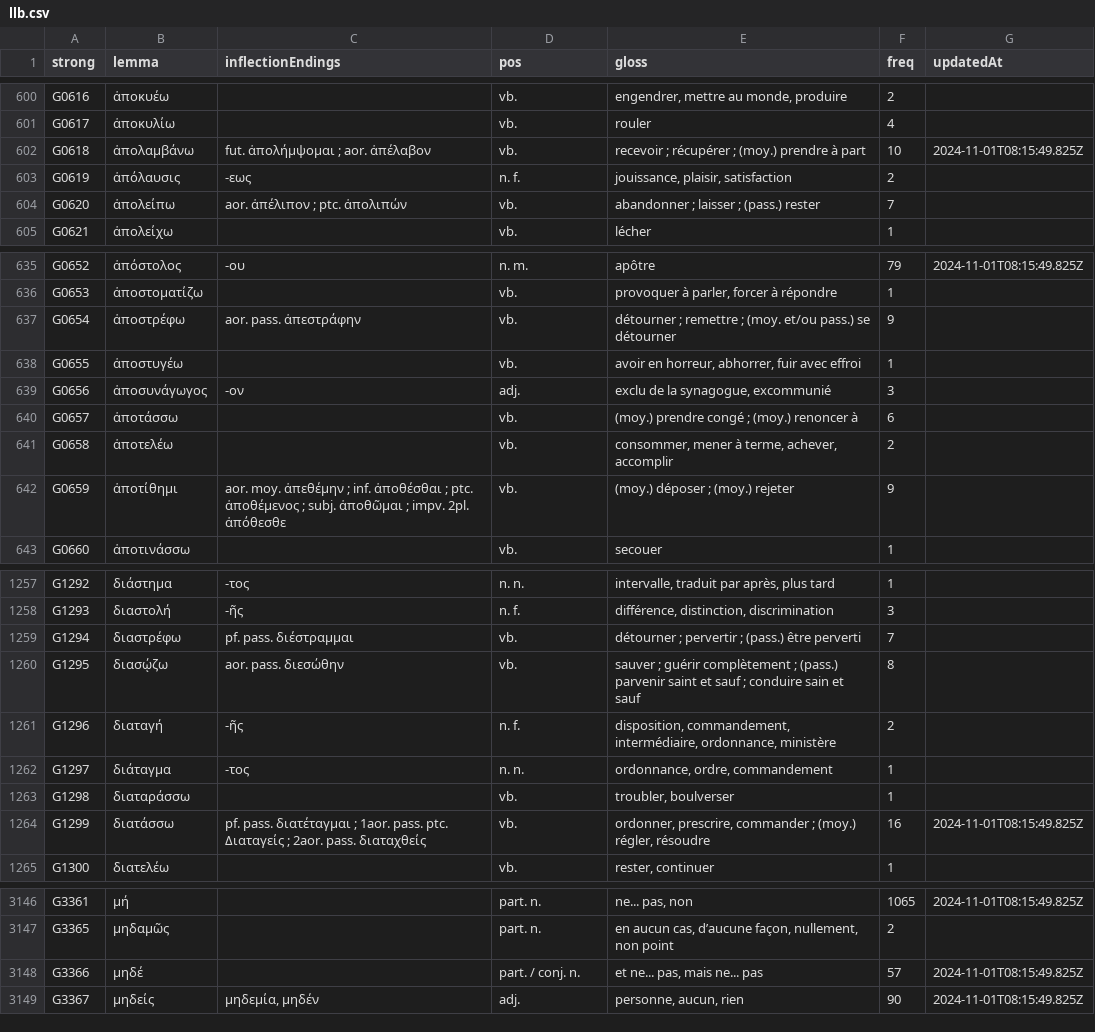
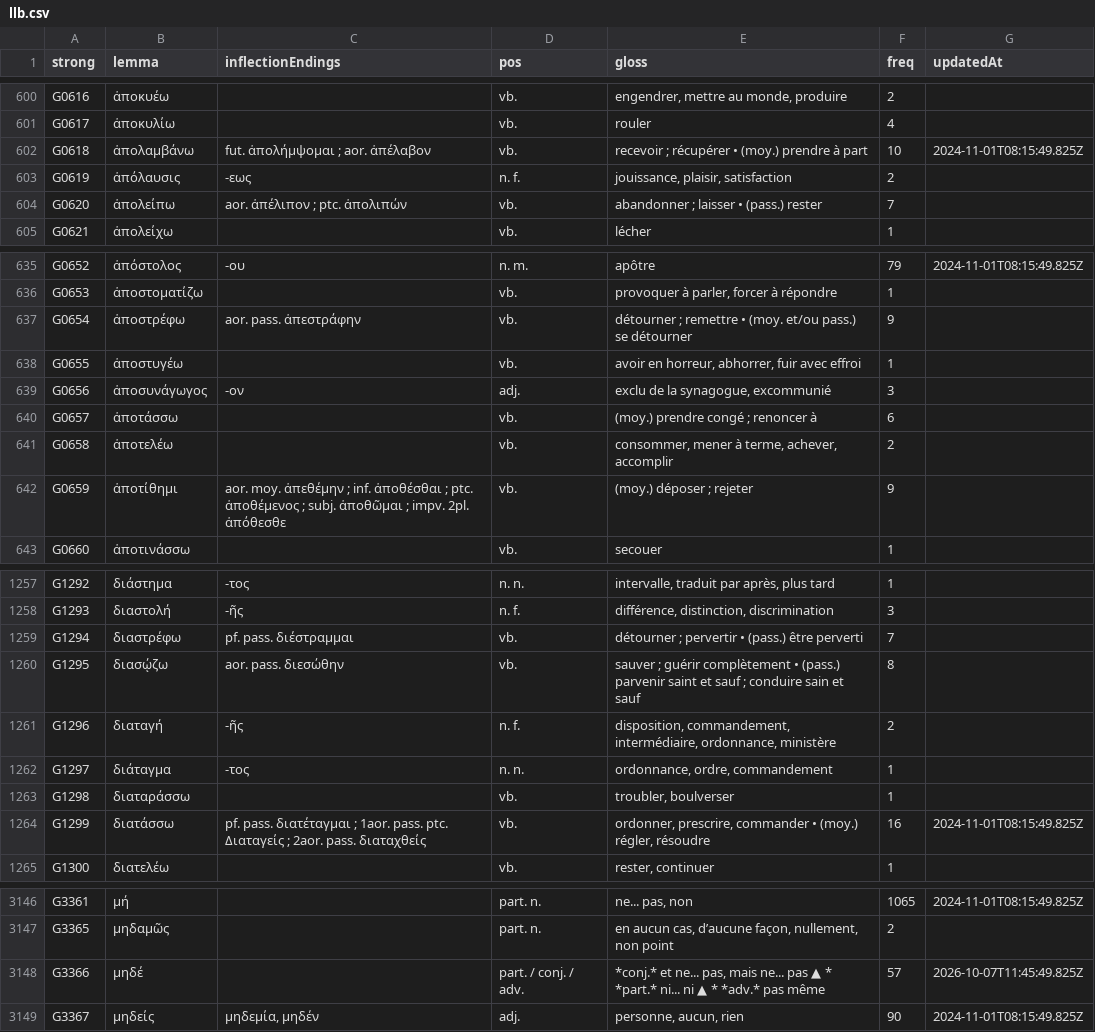
Before and after one commit to zdettwiler/lexique-du-lecteur-biblique, a CSV file: data/llb.csv, drawn as a sheet; only a part is shown, gaps mark what is left out; the diff covers the shown part only.

Commit message:
forgot llb separator convention

```diff
--- a/data/llb.csv
+++ b/data/llb.csv
@@ -601,5 +601,5 @@ G0616,ἀποκυέω,,vb.,"engendrer, mettre au monde, produire",2,
 G0617,ἀποκυλίω,,vb.,rouler,4,
-G0618,ἀπολαμβάνω,fut. ἀπολήμψομαι ; aor. ἀπέλαβον,vb.,recevoir ; récupérer ; (moy.) prendre à part,10,2024-11-01T08:15:49.825Z
+G0618,ἀπολαμβάνω,fut. ἀπολήμψομαι ; aor. ἀπέλαβον,vb.,recevoir ; récupérer • (moy.) prendre à part,10,2024-11-01T08:15:49.825Z
 G0619,ἀπόλαυσις,-εως,n. f.,"jouissance, plaisir, satisfaction",2,
-G0620,ἀπολείπω,aor. ἀπέλιπον ; ptc. ἀπολιπών,vb.,abandonner ; laisser ; (pass.) rester,7,
+G0620,ἀπολείπω,aor. ἀπέλιπον ; ptc. ἀπολιπών,vb.,abandonner ; laisser • (pass.) rester,7,
 G0621,ἀπολείχω,,vb.,lécher,1,
@@ -636,8 +636,8 @@ G0652,ἀπόστολος,-ου,n. m.,apôtre,79,2024-11-01T08:15:49.825Z
 G0653,ἀποστοματίζω,,vb.,"provoquer à parler, forcer à répondre",1,
-G0654,ἀποστρέφω,aor. pass. ἀπεστράφην,vb.,détourner ; remettre ; (moy. et/ou pass.) se détourner,9,
+G0654,ἀποστρέφω,aor. pass. ἀπεστράφην,vb.,détourner ; remettre • (moy. et/ou pass.) se détourner,9,
 G0655,ἀποστυγέω,,vb.,"avoir en horreur, abhorrer, fuir avec effroi",1,
 G0656,ἀποσυνάγωγος,-ον,adj.,"exclu de la synagogue, excommunié",3,
-G0657,ἀποτάσσω,,vb.,(moy.) prendre congé ; (moy.) renoncer à,6,
+G0657,ἀποτάσσω,,vb.,(moy.) prendre congé ; renoncer à,6,
 G0658,ἀποτελέω,,vb.,"consommer, mener à terme, achever, accomplir",2,
-G0659,ἀποτίθημι,aor. moy. ἀπεθέμην ; inf. ἀποθέσθαι ; ptc. ἀποθέμενος ; subj. ἀποθῶμαι ; impv. 2pl. ἀπόθεσθε,vb.,(moy.) déposer ; (moy.) rejeter,9,
+G0659,ἀποτίθημι,aor. moy. ἀπεθέμην ; inf. ἀποθέσθαι ; ptc. ἀποθέμενος ; subj. ἀποθῶμαι ; impv. 2pl. ἀπόθεσθε,vb.,(moy.) déposer ; rejeter,9,
 G0660,ἀποτινάσσω,,vb.,secouer,1,
@@ -1258,4 +1258,4 @@ G1292,διάστημα,-τος,n. n.,"intervalle, traduit par après, plus tard
 G1293,διαστολή,-ῆς,n. f.,"différence, distinction, discrimination",3,
-G1294,διαστρέφω,pf. pass. διέστραμμαι,vb.,détourner ; pervertir ; (pass.) être perverti,7,
-G1295,διασῴζω,aor. pass. διεσώθην,vb.,sauver ; guérir complètement ; (pass.) parvenir saint et sauf ; conduire sain et sauf,8,
+G1294,διαστρέφω,pf. pass. διέστραμμαι,vb.,détourner ; pervertir • (pass.) être perverti,7,
+G1295,διασῴζω,aor. pass. διεσώθην,vb.,sauver ; guérir complètement • (pass.) parvenir saint et sauf ; conduire sain et sauf,8,
 G1296,διαταγή,-ῆς,n. f.,"disposition, commandement, intermédiaire, ordonnance, ministère",2,
@@ -1263,3 +1263,3 @@ G1297,διάταγμα,-τος,n. n.,"ordonnance, ordre, commandement",1,
 G1298,διαταράσσω,,vb.,"troubler, boulverser",1,
-G1299,διατάσσω,pf. pass. διατέταγμαι ; 1aor. pass. ptc. Διαταγείς ; 2aor. pass. διαταχθείς,vb.,"ordonner, prescrire, commander ; (moy.) régler, résoudre",16,2024-11-01T08:15:49.825Z
+G1299,διατάσσω,pf. pass. διατέταγμαι ; 1aor. pass. ptc. Διαταγείς ; 2aor. pass. διαταχθείς,vb.,"ordonner, prescrire, commander • (moy.) régler, résoudre",16,2024-11-01T08:15:49.825Z
 G1300,διατελέω,,vb.,"rester, continuer",1,
@@ -3147,3 +3147,3 @@ G3361,μή,,part. n.,"ne... pas, non",1065,2024-11-01T08:15:49.825Z
 G3365,μηδαμῶς,,part. n.,"en aucun cas, d’aucune façon, nullement, non point",2,
-G3366,μηδέ,,part. / conj. n.,"et ne... pas, mais ne... pas",57,2024-11-01T08:15:49.825Z
+G3366,μηδέ,,part. / conj. / adv.,"*conj.* et ne... pas, mais ne... pas ▲ * *part.* ni... ni ▲ * *adv.* pas même",57,2026-10-07T11:45:49.825Z
 G3367,μηδείς,"μηδεμία, μηδέν",adj.,"personne, aucun, rien",90,2024-11-01T08:15:49.825Z
```
Also changed, not shown: 48 edited cells elsewhere in this file.
